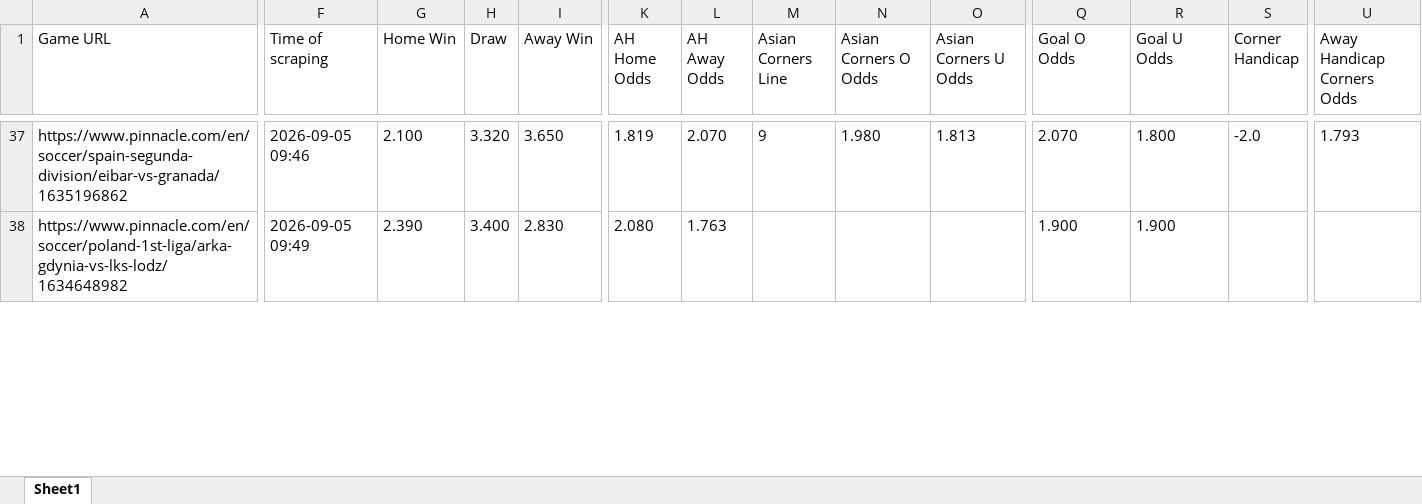
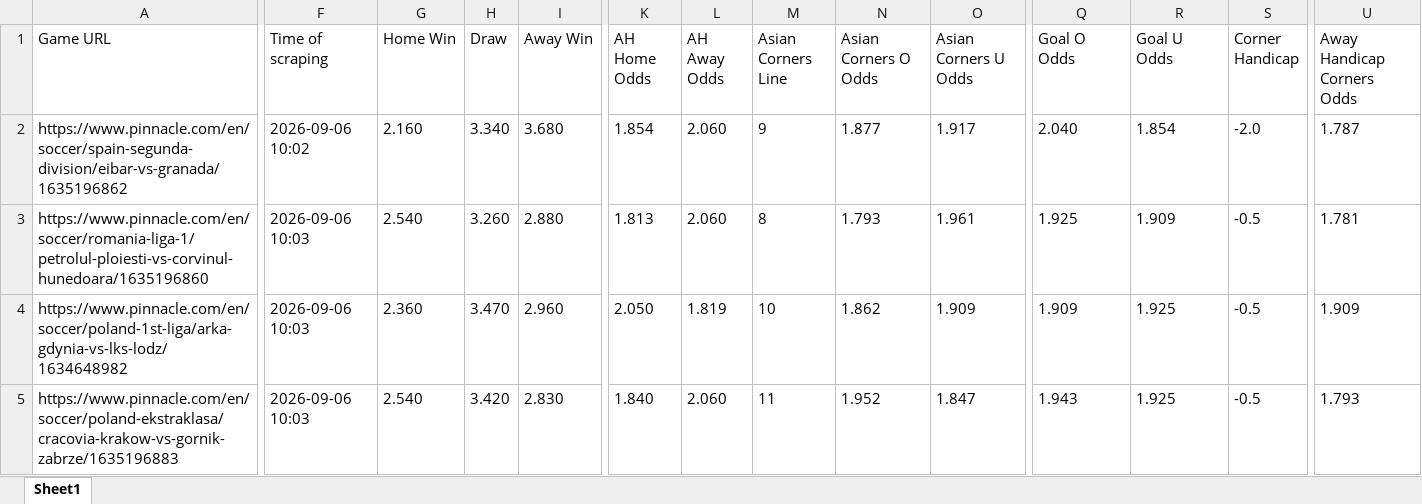
Before and after one commit to super-luke-chambers/pin_scraper, an Excel workbook: outputs/pinnacle_odds_data.xlsx, sheet Sheet1, drawn as a sheet; only a part is shown, gaps mark what is left out; values as stored, in another font and other column widths than the file's, no borders; addresses are those after the commit; rows hold the shown columns only; the diff covers the shown part only; the diff names each change by its address in the sheet, - before the commit and + after, or states it on an @@ line.

```diff
--- a/outputs/pinnacle_odds_data.xlsx (sheet Sheet1)
+++ b/outputs/pinnacle_odds_data.xlsx (sheet Sheet1)
-F2 (Time of scraping): 2026-09-05 09:46
+F2 (Time of scraping): 2026-09-06 10:02
-G2 (Home Win): 2.100
+G2 (Home Win): 2.160
-H2 (Draw): 3.320
+H2 (Draw): 3.340
-I2 (Away Win): 3.650
+I2 (Away Win): 3.680
-K2 (AH Home Odds): 1.819
+K2 (AH Home Odds): 1.854
-L2 (AH Away Odds): 2.070
+L2 (AH Away Odds): 2.060
-N2 (Asian Corners O Odds): 1.980
+N2 (Asian Corners O Odds): 1.877
-O2 (Asian Corners U Odds): 1.813
+O2 (Asian Corners U Odds): 1.917
-Q2 (Goal O Odds): 2.070
+Q2 (Goal O Odds): 2.040
-R2 (Goal U Odds): 1.800
+R2 (Goal U Odds): 1.854
-U2 (Away Handicap Corners Odds): 1.793
+U2 (Away Handicap Corners Odds): 1.787
+row 3: https://www.pinnacle.com/en/soccer/romania-liga-1/petrolul-ploiesti-vs-corvinul-hunedoara/1635196860 | 2026-09-06 10:03 | 2.540 | 3.260 | 2.880 | 1.813 | 2.060 | 8 | 1.793 | 1.961 | 1.925 | 1.909 | -0.5 | 1.781
-F4 (Time of scraping): 2026-09-05 09:49
+F4 (Time of scraping): 2026-09-06 10:03
-G4 (Home Win): 2.390
+G4 (Home Win): 2.360
-H4 (Draw): 3.400
+H4 (Draw): 3.470
-I4 (Away Win): 2.830
+I4 (Away Win): 2.960
-K4 (AH Home Odds): 2.080
+K4 (AH Home Odds): 2.050
-L4 (AH Away Odds): 1.763
+L4 (AH Away Odds): 1.819
-M4 (Asian Corners Line): (empty)
+M4 (Asian Corners Line): 10
-N4 (Asian Corners O Odds): (empty)
+N4 (Asian Corners O Odds): 1.862
-O4 (Asian Corners U Odds): (empty)
+O4 (Asian Corners U Odds): 1.909
-Q4 (Goal O Odds): 1.900
+Q4 (Goal O Odds): 1.909
-R4 (Goal U Odds): 1.900
+R4 (Goal U Odds): 1.925
-S4 (Corner Handicap): (empty)
+S4 (Corner Handicap): -0.5
-U4 (Away Handicap Corners Odds): (empty)
+U4 (Away Handicap Corners Odds): 1.909
+row 5: https://www.pinnacle.com/en/soccer/poland-ekstraklasa/cracovia-krakow-vs-gornik-zabrze/1635196883 | 2026-09-06 10:03 | 2.540 | 3.420 | 2.830 | 1.840 | 2.060 | 11 | 1.952 | 1.847 | 1.943 | 1.925 | -0.5 | 1.793
```
Also changed, not shown: 19 added rows, 36 removed rows and 224 edited cells elsewhere in this sheet, outputs/pinnacle_corners_historical.xlsx, 2 other files.
